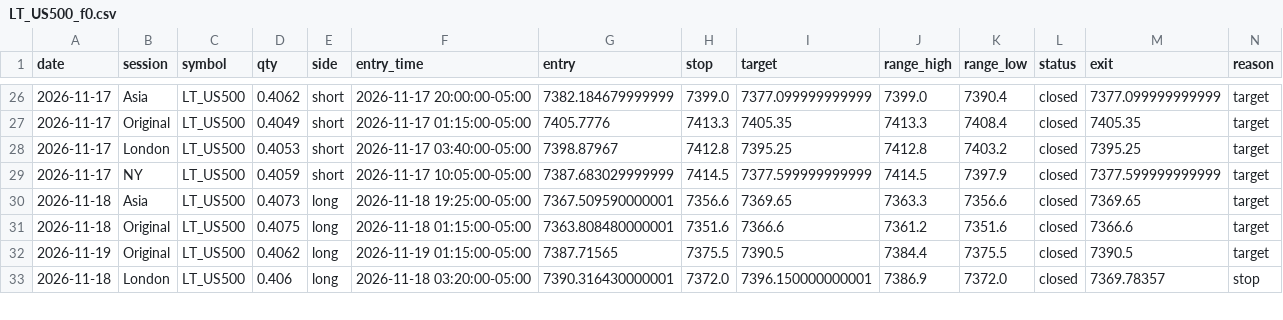
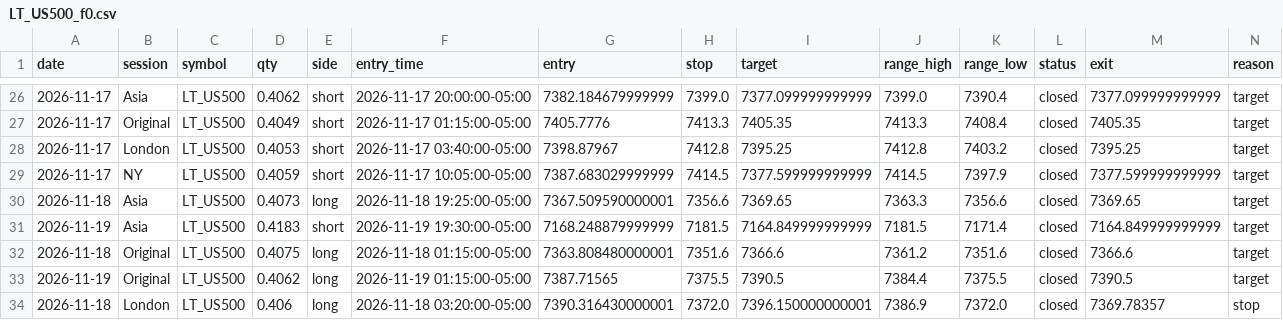
Before and after one commit to Amanzing7/mnq-paper-trading, a CSV file: data/LT_US500_f0.csv, drawn as a sheet; only a part is shown, gaps mark what is left out; rows hold the shown columns only; the diff names each change by its address in the sheet, - before the commit and + after, or states it on an @@ line.

```diff
--- a/data/LT_US500_f0.csv
+++ b/data/LT_US500_f0.csv
+row 31: 2026-11-19 | Asia | LT_US500 | 0.4183 | short | 2026-11-19 19:30:00-05:00 | 7168.248879999999 | 7181.5 | 7164.849999999999 | 7181.5 | 7171.4 | closed | 7164.849999999999 | target
```
Also changed, not shown: data/BRENTOIL_f0.csv, data/GOLD_f0.csv, 14 other files.
